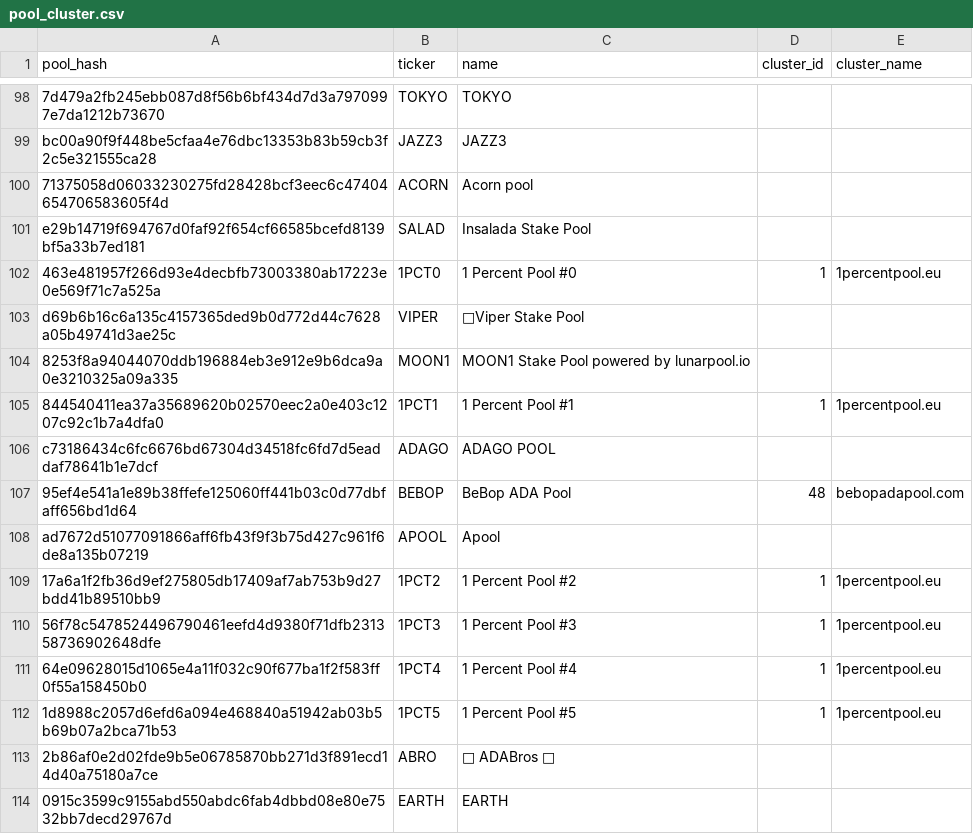
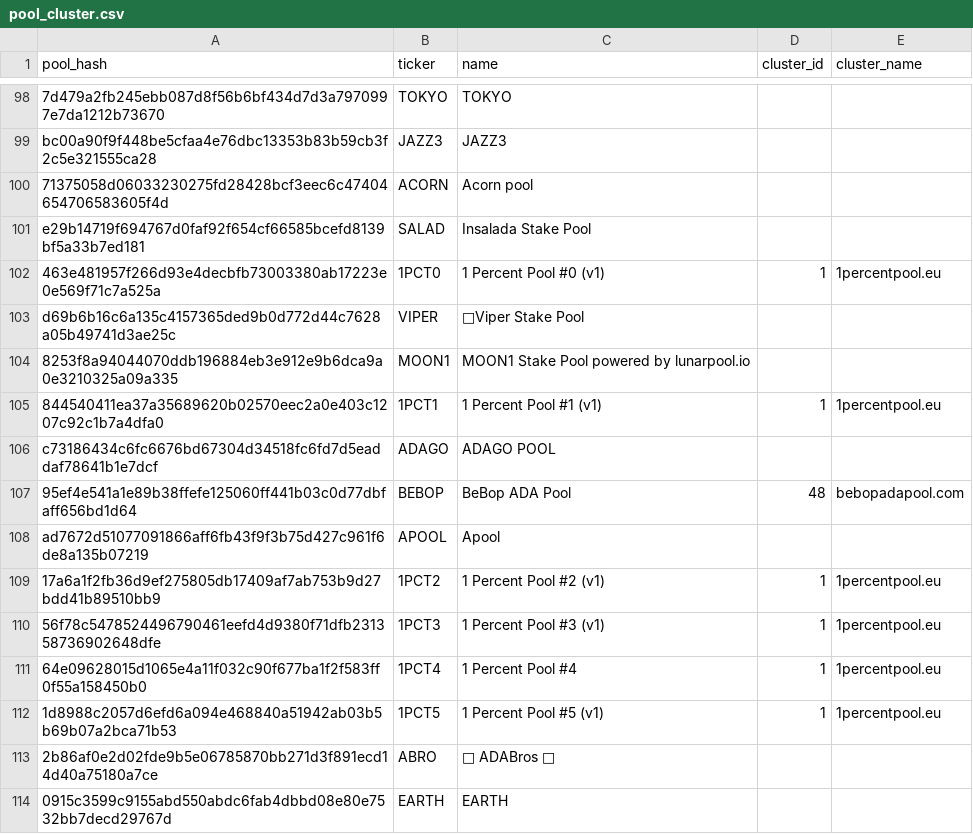
Before and after one commit to cardano-community/pool_groups, a CSV file: pool_cluster.csv, drawn as a sheet; only a part is shown, gaps mark what is left out; the diff covers the shown part only.

Commit message:
Update pool_cluster.csv

```diff
--- a/pool_cluster.csv
+++ b/pool_cluster.csv
@@ -101,6 +101,6 @@ bc00a90f9f448be5cfaa4e76dbc13353b83b59cb3f2c5e321555ca28;JAZZ3;JAZZ3;;
 e29b14719f694767d0faf92f654cf66585bcefd8139bf5a33b7ed181;SALAD;Insalada Stake Pool;;
-463e481957f266d93e4decbfb73003380ab17223e0e569f71c7a525a;1PCT0;1 Percent Pool #0;1;1percentpool.eu
+463e481957f266d93e4decbfb73003380ab17223e0e569f71c7a525a;1PCT0;1 Percent Pool #0 (v1);1;1percentpool.eu
 d69b6b16c6a135c4157365ded9b0d772d44c7628a05b49741d3ae25c;VIPER;🐍Viper Stake Pool;;
 8253f8a94044070ddb196884eb3e912e9b6dca9a0e3210325a09a335;MOON1;MOON1 Stake Pool powered by lunarpool.io;;
-844540411ea37a35689620b02570eec2a0e403c1207c92c1b7a4dfa0;1PCT1;1 Percent Pool #1;1;1percentpool.eu
+844540411ea37a35689620b02570eec2a0e403c1207c92c1b7a4dfa0;1PCT1;1 Percent Pool #1 (v1);1;1percentpool.eu
 c73186434c6fc6676bd67304d34518fc6fd7d5eaddaf78641b1e7dcf;ADAGO;ADAGO POOL;;
@@ -108,6 +108,6 @@ c73186434c6fc6676bd67304d34518fc6fd7d5eaddaf78641b1e7dcf;ADAGO;ADAGO POOL;;
 ad7672d51077091866aff6fb43f9f3b75d427c961f6de8a135b07219;APOOL;Apool;;
-17a6a1f2fb36d9ef275805db17409af7ab753b9d27bdd41b89510bb9;1PCT2;1 Percent Pool #2;1;1percentpool.eu
-56f78c5478524496790461eefd4d9380f71dfb231358736902648dfe;1PCT3;1 Percent Pool #3;1;1percentpool.eu
+17a6a1f2fb36d9ef275805db17409af7ab753b9d27bdd41b89510bb9;1PCT2;1 Percent Pool #2 (v1);1;1percentpool.eu
+56f78c5478524496790461eefd4d9380f71dfb231358736902648dfe;1PCT3;1 Percent Pool #3 (v1);1;1percentpool.eu
 64e09628015d1065e4a11f032c90f677ba1f2f583ff0f55a158450b0;1PCT4;1 Percent Pool #4;1;1percentpool.eu
-1d8988c2057d6efd6a094e468840a51942ab03b5b69b07a2bca71b53;1PCT5;1 Percent Pool #5;1;1percentpool.eu
+1d8988c2057d6efd6a094e468840a51942ab03b5b69b07a2bca71b53;1PCT5;1 Percent Pool #5 (v1);1;1percentpool.eu
 2b86af0e2d02fde9b5e06785870bb271d3f891ecd14d40a75180a7ce;ABRO;🔱 ADABros 🔱;;
```
Also changed, not shown: 1 added row, 18 removed rows and 21 edited cells elsewhere in this file.
